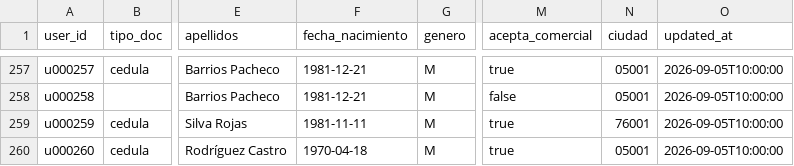
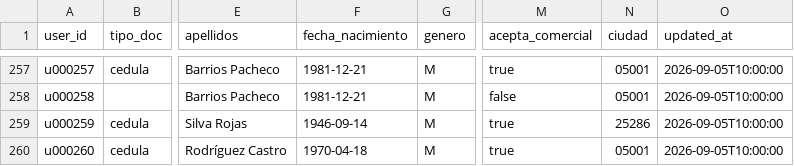
Before and after one commit to Daviddalejandro/Trabajo, a CSV file: mdm-rdm-prototype/backend/data/synth/web_portal.csv, drawn as a sheet; only a part is shown, gaps mark what is left out; the diff names each change by its address in the sheet, - before the commit and + after, or states it on an @@ line.

```diff
--- a/mdm-rdm-prototype/backend/data/synth/web_portal.csv
+++ b/mdm-rdm-prototype/backend/data/synth/web_portal.csv
-F259 (fecha_nacimiento): 1981-11-11
+F259 (fecha_nacimiento): 1946-09-14
-N259 (ciudad): 76001
+N259 (ciudad): 25286
```
Also changed, not shown: 21 other files.
